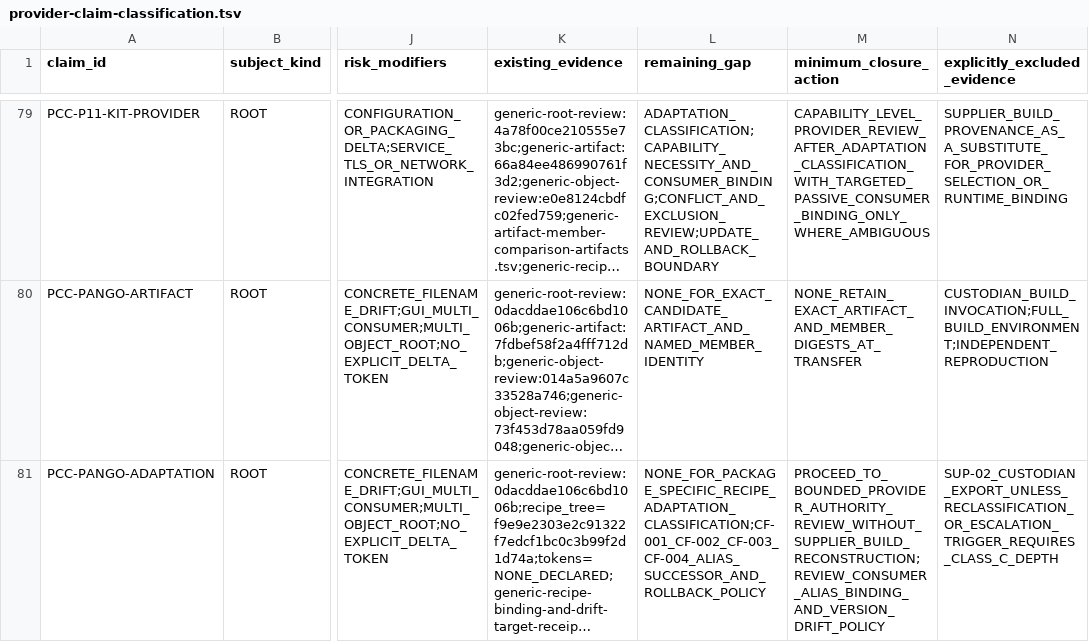
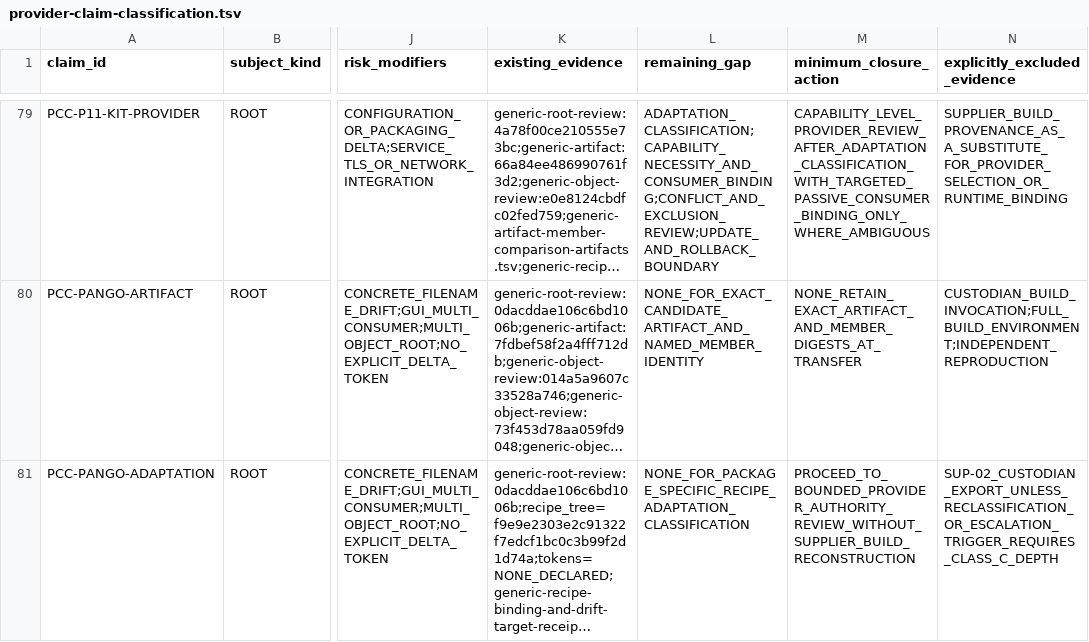
Before and after one commit to daylight-00/termux-native-desktop, a TSV file: experiments/glibc/selected-obsidian-provider-authority/review/provider-claim-classification.tsv, drawn as a sheet; only a part is shown, gaps mark what is left out; long unchanged cells end in …; the diff covers the shown part only; the diff names each change by its address in the sheet, - before the commit and + after, or states it on an @@ line.

```diff
--- a/experiments/glibc/selected-obsidian-provider-authority/review/provider-claim-classification.tsv
+++ b/experiments/glibc/selected-obsidian-provider-authority/review/provider-claim-classification.tsv
-L81 (remaining_gap): NONE_FOR_PACKAGE_SPECIFIC_RECIPE_ADAPTATION_CLASSIFICATION;CF-001_CF-002_CF-003_CF-004_ALIAS_SUCCESSOR_AND_ROLLBACK_POLICY
+L81 (remaining_gap): NONE_FOR_PACKAGE_SPECIFIC_RECIPE_ADAPTATION_CLASSIFICATION
-M81 (minimum_closure_action): PROCEED_TO_BOUNDED_PROVIDER_AUTHORITY_REVIEW_WITHOUT_SUPPLIER_BUILD_RECONSTRUCTION;REVIEW_CONSUMER_ALIAS_BINDING_AND_VERSION_DRIFT_POLICY
+M81 (minimum_closure_action): PROCEED_TO_BOUNDED_PROVIDER_AUTHORITY_REVIEW_WITHOUT_SUPPLIER_BUILD_RECONSTRUCTION
```
Also changed, not shown: 6 edited cells elsewhere in this file, docs/catalog.tsv, experiments/glibc/selected-obsidian-provider-authority/review/provider-claim-classification-metadata.tsv, 20 other files.
